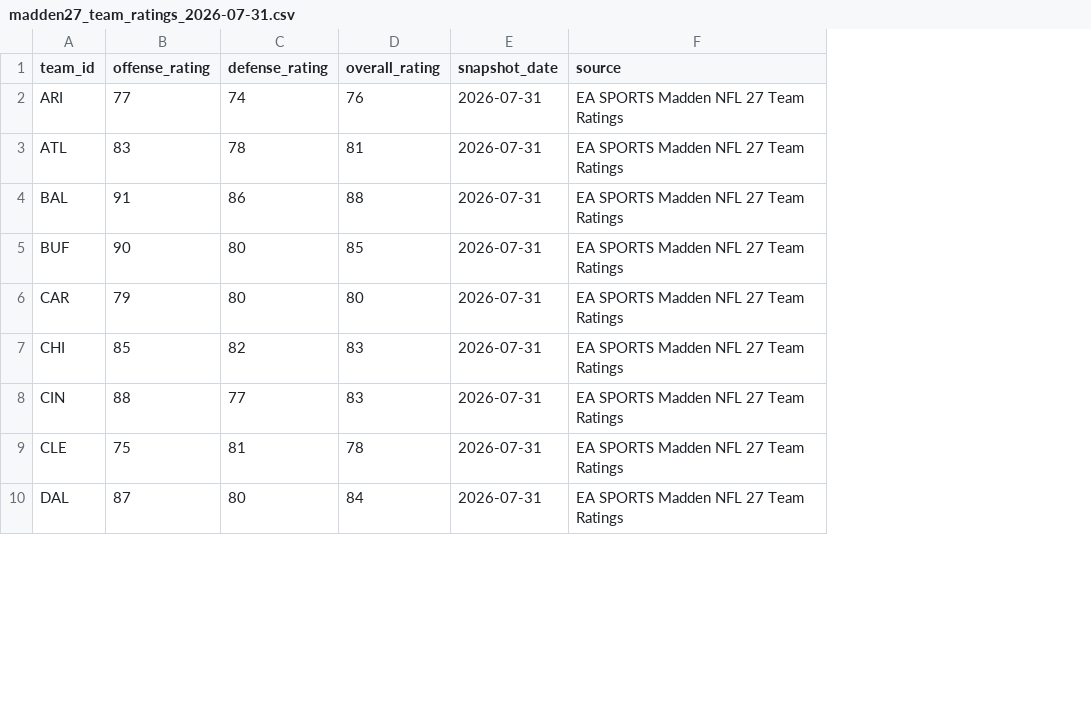
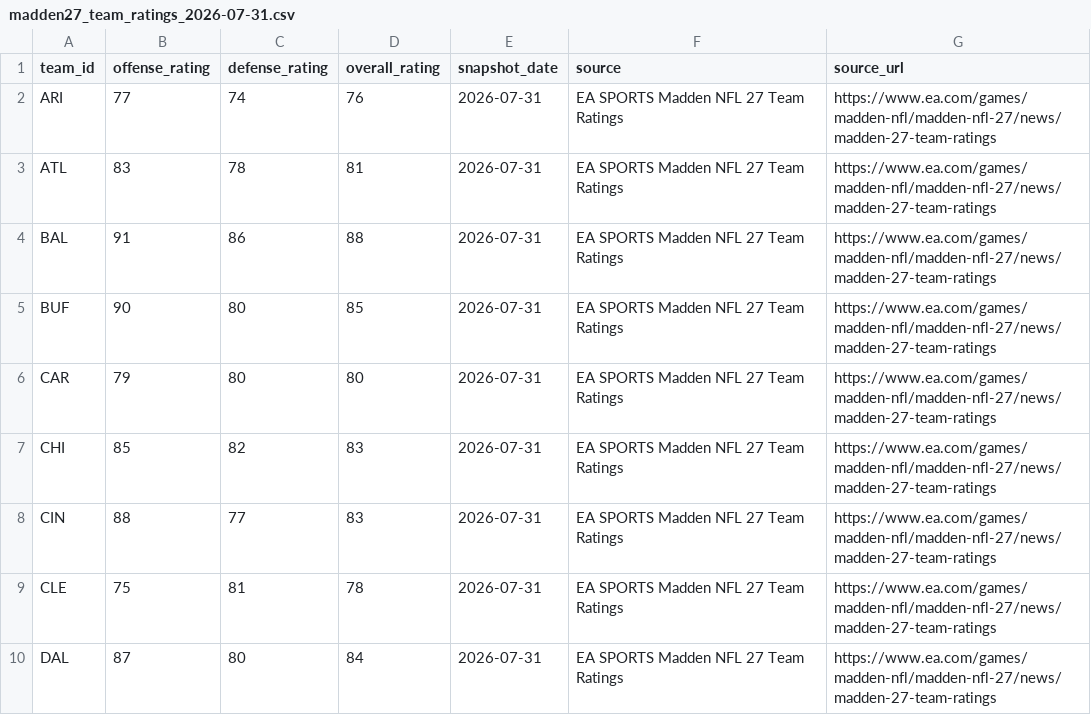
Before and after one commit to firstrateent-star/nfl-dfs-monster, a CSV file: data/reference/madden27_team_ratings_2026-07-31.csv, drawn as a sheet; only a part is shown; the diff names each change by its address in the sheet, - before the commit and + after, or states it on an @@ line.

Commit message:
Add provenance URL to Madden 27 team ratings snapshot

```diff
--- a/data/reference/madden27_team_ratings_2026-07-31.csv
+++ b/data/reference/madden27_team_ratings_2026-07-31.csv
+column G (source_url), rows 2-10: all https://www.ea.com/games/madden-nfl/madden-nfl-27/news/madden-27-team-ratings
```
